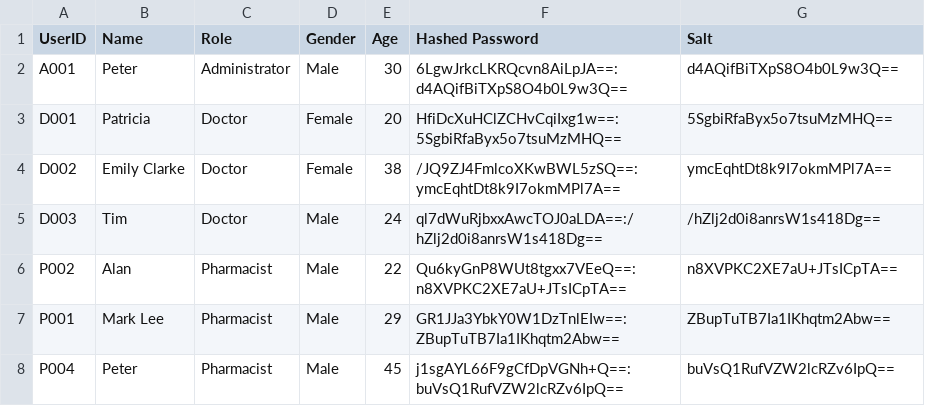
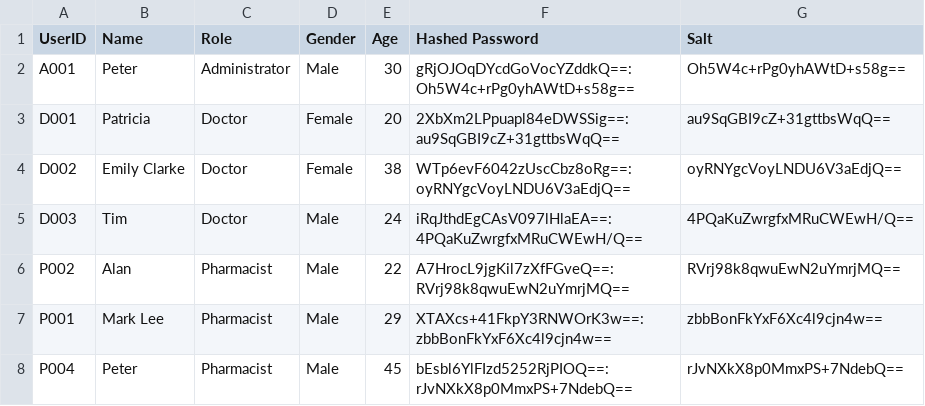
Before and after one commit to kohrenkai/SC2002HMS, a CSV file: Staff_List.csv, drawn as a sheet.

```diff
--- a/Staff_List.csv
+++ b/Staff_List.csv
@@ -1,8 +1,8 @@
 UserID,Name,Role,Gender,Age,Hashed Password,Salt
-A001,Peter,Administrator,Male,30,6LgwJrkcLKRQcvn8AiLpJA==:d4AQifBiTXpS8O4b0L9w3Q==,d4AQifBiTXpS8O4b0L9w3Q==
-D001,Patricia,Doctor,Female,20,HfiDcXuHClZCHvCqiIxg1w==:5SgbiRfaByx5o7tsuMzMHQ==,5SgbiRfaByx5o7tsuMzMHQ==
-D002,Emily Clarke,Doctor,Female,38,/JQ9ZJ4FmlcoXKwBWL5zSQ==:ymcEqhtDt8k9I7okmMPl7A==,ymcEqhtDt8k9I7okmMPl7A==
-D003,Tim,Doctor,Male,24,ql7dWuRjbxxAwcTOJ0aLDA==:/hZlj2d0i8anrsW1s418Dg==,/hZlj2d0i8anrsW1s418Dg==
-P002,Alan,Pharmacist,Male,22,Qu6kyGnP8WUt8tgxx7VEeQ==:n8XVPKC2XE7aU+JTsICpTA==,n8XVPKC2XE7aU+JTsICpTA==
-P001,Mark Lee,Pharmacist,Male,29,GR1JJa3YbkY0W1DzTnlEIw==:ZBupTuTB7Ia1IKhqtm2Abw==,ZBupTuTB7Ia1IKhqtm2Abw==
-P004,Peter,Pharmacist,Male,45,j1sgAYL66F9gCfDpVGNh+Q==:buVsQ1RufVZW2lcRZv6IpQ==,buVsQ1RufVZW2lcRZv6IpQ==
+A001,Peter,Administrator,Male,30,gRjOJOqDYcdGoVocYZddkQ==:Oh5W4c+rPg0yhAWtD+s58g==,Oh5W4c+rPg0yhAWtD+s58g==
+D001,Patricia,Doctor,Female,20,2XbXm2LPpuapl84eDWSSig==:au9SqGBI9cZ+31gttbsWqQ==,au9SqGBI9cZ+31gttbsWqQ==
+D002,Emily Clarke,Doctor,Female,38,WTp6evF6042zUscCbz8oRg==:oyRNYgcVoyLNDU6V3aEdjQ==,oyRNYgcVoyLNDU6V3aEdjQ==
+D003,Tim,Doctor,Male,24,iRqJthdEgCAsV097lHlaEA==:4PQaKuZwrgfxMRuCWEwH/Q==,4PQaKuZwrgfxMRuCWEwH/Q==
+P002,Alan,Pharmacist,Male,22,A7HrocL9jgKil7zXfFGveQ==:RVrj98k8qwuEwN2uYmrjMQ==,RVrj98k8qwuEwN2uYmrjMQ==
+P001,Mark Lee,Pharmacist,Male,29,XTAXcs+41FkpY3RNWOrK3w==:zbbBonFkYxF6Xc4l9cjn4w==,zbbBonFkYxF6Xc4l9cjn4w==
+P004,Peter,Pharmacist,Male,45,bEsbl6YlFIzd5252RjPIOQ==:rJvNXkX8p0MmxPS+7NdebQ==,rJvNXkX8p0MmxPS+7NdebQ==
```
Also changed, not shown: Medicine_List.csv, Patient_List.csv, 9 other files.
